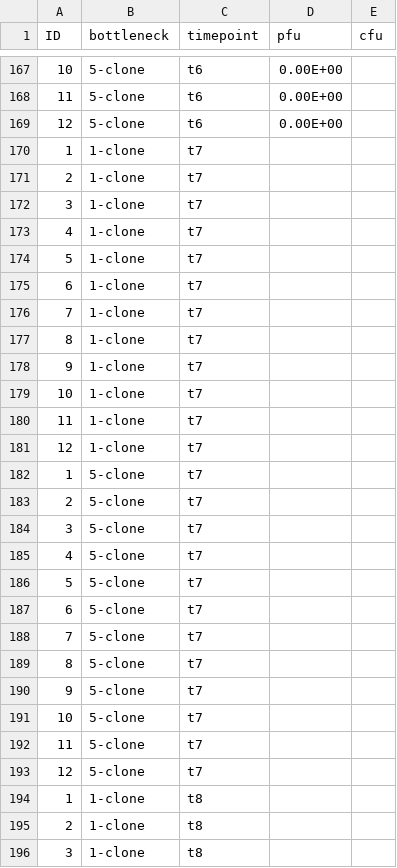
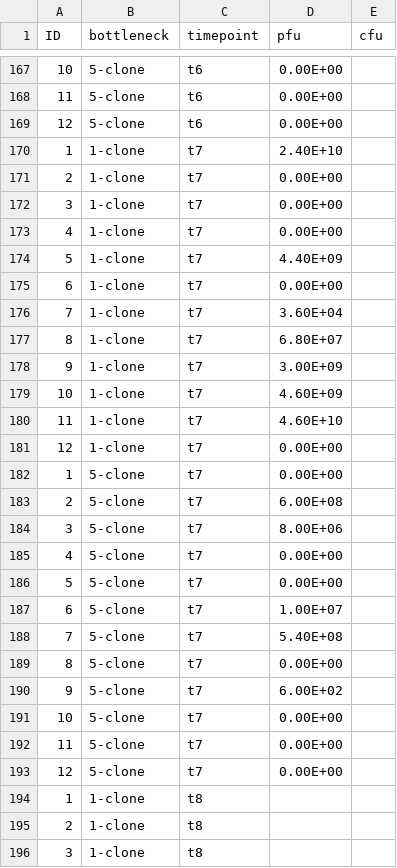
Before and after one commit to JackCommon/Small_Popn_Coevo, a CSV file: original_data/phage_counts.csv, drawn as a sheet; only a part is shown, gaps mark what is left out.

Commit message:
T7 phage counts

```diff
--- a/original_data/phage_counts.csv
+++ b/original_data/phage_counts.csv
@@ -169,26 +169,26 @@ ID,bottleneck,timepoint,pfu,cfu
 12,5-clone,t6,0.00E+00,
-1,1-clone,t7,,
-2,1-clone,t7,,
-3,1-clone,t7,,
-4,1-clone,t7,,
-5,1-clone,t7,,
-6,1-clone,t7,,
-7,1-clone,t7,,
-8,1-clone,t7,,
-9,1-clone,t7,,
-10,1-clone,t7,,
-11,1-clone,t7,,
-12,1-clone,t7,,
-1,5-clone,t7,,
-2,5-clone,t7,,
-3,5-clone,t7,,
-4,5-clone,t7,,
-5,5-clone,t7,,
-6,5-clone,t7,,
-7,5-clone,t7,,
-8,5-clone,t7,,
-9,5-clone,t7,,
-10,5-clone,t7,,
-11,5-clone,t7,,
-12,5-clone,t7,,
+1,1-clone,t7,2.40E+10,
+2,1-clone,t7,0.00E+00,
+3,1-clone,t7,0.00E+00,
+4,1-clone,t7,0.00E+00,
+5,1-clone,t7,4.40E+09,
+6,1-clone,t7,0.00E+00,
+7,1-clone,t7,3.60E+04,
+8,1-clone,t7,6.80E+07,
+9,1-clone,t7,3.00E+09,
+10,1-clone,t7,4.60E+09,
+11,1-clone,t7,4.60E+10,
+12,1-clone,t7,0.00E+00,
+1,5-clone,t7,0.00E+00,
+2,5-clone,t7,6.00E+08,
+3,5-clone,t7,8.00E+06,
+4,5-clone,t7,0.00E+00,
+5,5-clone,t7,0.00E+00,
+6,5-clone,t7,1.00E+07,
+7,5-clone,t7,5.40E+08,
+8,5-clone,t7,0.00E+00,
+9,5-clone,t7,6.00E+02,
+10,5-clone,t7,0.00E+00,
+11,5-clone,t7,0.00E+00,
+12,5-clone,t7,0.00E+00,
 1,1-clone,t8,,
```
